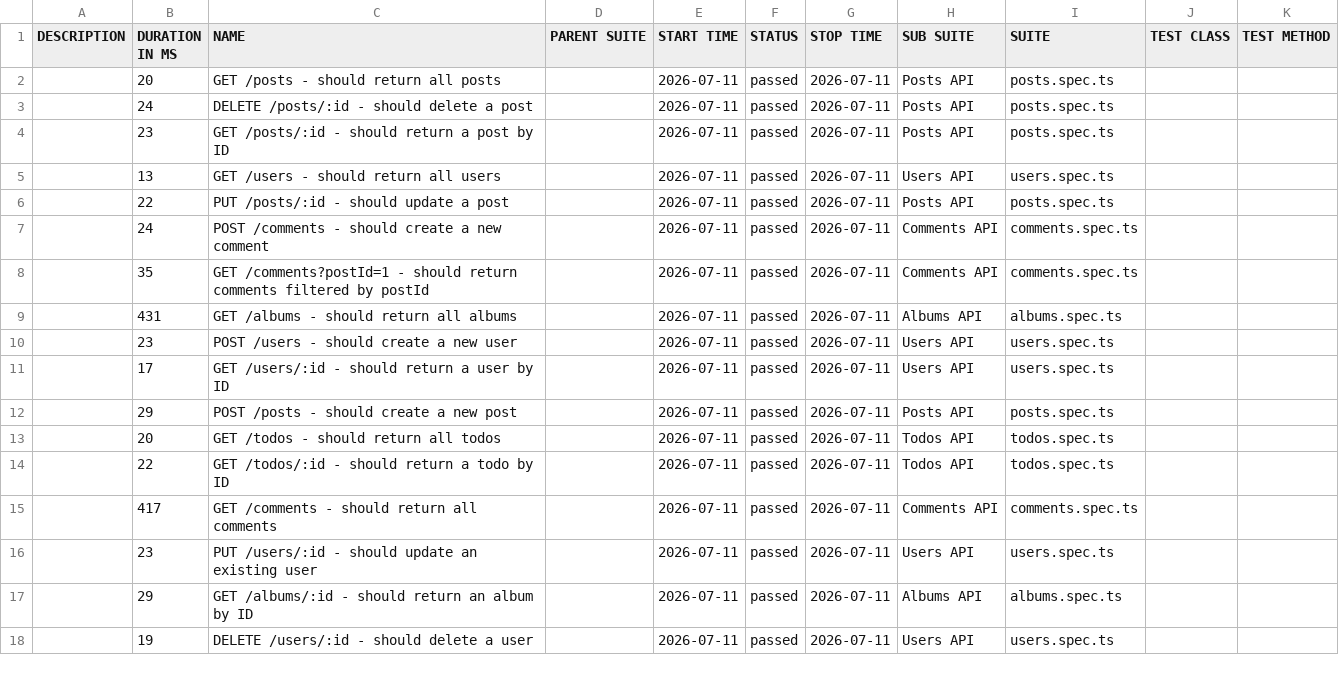
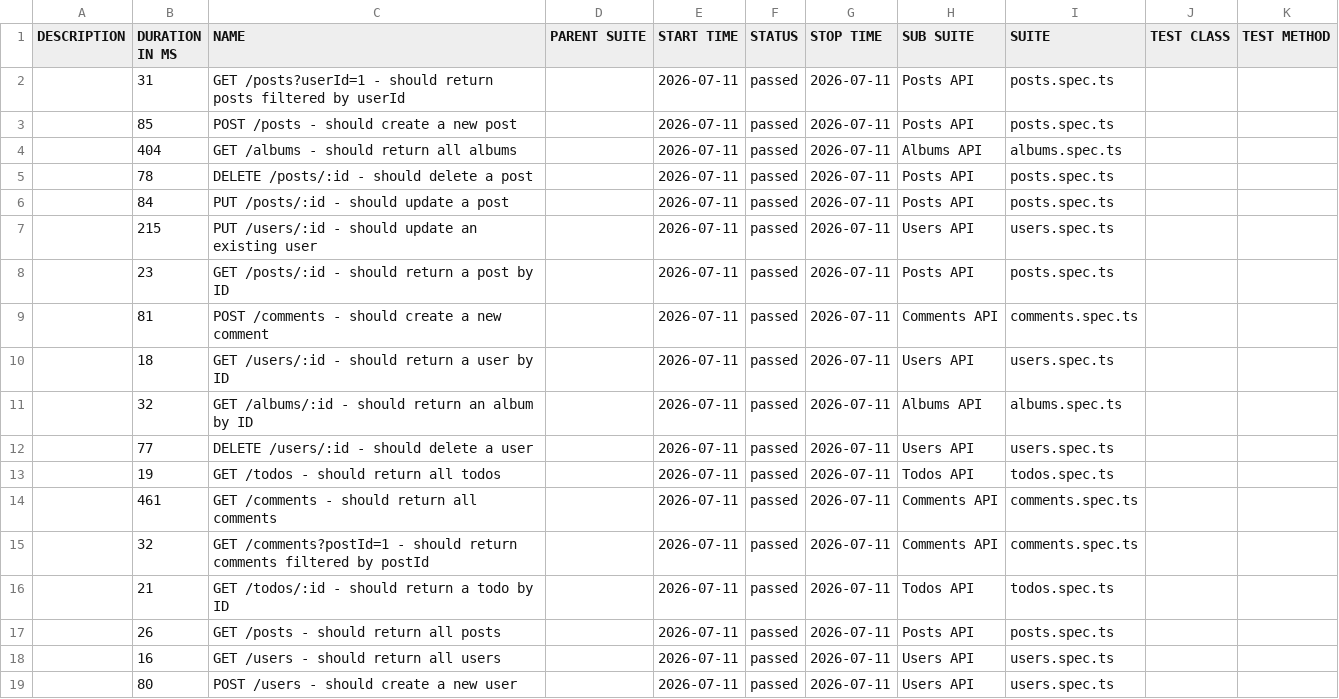
Before and after one commit to qakaio/Kaio-QA-portfolio-API-testing, a CSV file: allure-report/data/suites.csv, drawn as a sheet; only a part is shown; the diff covers the shown part only.

```diff
--- a/allure-report/data/suites.csv
+++ b/allure-report/data/suites.csv
@@ -1,18 +1,19 @@
 "DESCRIPTION","DURATION IN MS","NAME","PARENT SUITE","START TIME","STATUS","STOP TIME","SUB SUITE","SUITE","TEST CLASS","TEST METHOD"
-"","20","GET /posts - should return all posts","","2026-07-11","passed","2026-07-11","Posts API","posts.spec.ts","",""
-"","24","DELETE /posts/:id - should delete a post","","2026-07-11","passed","2026-07-11","Posts API","posts.spec.ts","",""
+"","31","GET /posts?userId=1 - should return posts filtered by userId","","2026-07-11","passed","2026-07-11","Posts API","posts.spec.ts","",""
+"","85","POST /posts - should create a new post","","2026-07-11","passed","2026-07-11","Posts API","posts.spec.ts","",""
+"","404","GET /albums - should return all albums","","2026-07-11","passed","2026-07-11","Albums API","albums.spec.ts","",""
+"","78","DELETE /posts/:id - should delete a post","","2026-07-11","passed","2026-07-11","Posts API","posts.spec.ts","",""
+"","84","PUT /posts/:id - should update a post","","2026-07-11","passed","2026-07-11","Posts API","posts.spec.ts","",""
+"","215","PUT /users/:id - should update an existing user","","2026-07-11","passed","2026-07-11","Users API","users.spec.ts","",""
 "","23","GET /posts/:id - should return a post by ID","","2026-07-11","passed","2026-07-11","Posts API","posts.spec.ts","",""
-"","13","GET /users - should return all users","","2026-07-11","passed","2026-07-11","Users API","users.spec.ts","",""
-"","22","PUT /posts/:id - should update a post","","2026-07-11","passed","2026-07-11","Posts API","posts.spec.ts","",""
-"","24","POST /comments - should create a new comment","","2026-07-11","passed","2026-07-11","Comments API","comments.spec.ts","",""
-"","35","GET /comments?postId=1 - should return comments filtered by postId","","2026-07-11","passed","2026-07-11","Comments API","comments.spec.ts","",""
-"","431","GET /albums - should return all albums","","2026-07-11","passed","2026-07-11","Albums API","albums.spec.ts","",""
-"","23","POST /users - should create a new user","","2026-07-11","passed","2026-07-11","Users API","users.spec.ts","",""
-"","17","GET /users/:id - should return a user by ID","","2026-07-11","passed","2026-07-11","Users API","users.spec.ts","",""
-"","29","POST /posts - should create a new post","","2026-07-11","passed","2026-07-11","Posts API","posts.spec.ts","",""
-"","20","GET /todos - should return all todos","","2026-07-11","passed","2026-07-11","Todos API","todos.spec.ts","",""
-"","22","GET /todos/:id - should return a todo by ID","","2026-07-11","passed","2026-07-11","Todos API","todos.spec.ts","",""
-"","417","GET /comments - should return all comments","","2026-07-11","passed","2026-07-11","Comments API","comments.spec.ts","",""
-"","23","PUT /users/:id - should update an existing user","","2026-07-11","passed","2026-07-11","Users API","users.spec.ts","",""
-"","29","GET /albums/:id - should return an album by ID","","2026-07-11","passed","2026-07-11","Albums API","albums.spec.ts","",""
-"","19","DELETE /users/:id - should delete a user","","2026-07-11","passed","2026-07-11","Users API","users.spec.ts","",""
+"","81","POST /comments - should create a new comment","","2026-07-11","passed","2026-07-11","Comments API","comments.spec.ts","",""
+"","18","GET /users/:id - should return a user by ID","","2026-07-11","passed","2026-07-11","Users API","users.spec.ts","",""
+"","32","GET /albums/:id - should return an album by ID","","2026-07-11","passed","2026-07-11","Albums API","albums.spec.ts","",""
+"","77","DELETE /users/:id - should delete a user","","2026-07-11","passed","2026-07-11","Users API","users.spec.ts","",""
+"","19","GET /todos - should return all todos","","2026-07-11","passed","2026-07-11","Todos API","todos.spec.ts","",""
+"","461","GET /comments - should return all comments","","2026-07-11","passed","2026-07-11","Comments API","comments.spec.ts","",""
+"","32","GET /comments?postId=1 - should return comments filtered by postId","","2026-07-11","passed","2026-07-11","Comments API","comments.spec.ts","",""
+"","21","GET /todos/:id - should return a todo by ID","","2026-07-11","passed","2026-07-11","Todos API","todos.spec.ts","",""
+"","26","GET /posts - should return all posts","","2026-07-11","passed","2026-07-11","Posts API","posts.spec.ts","",""
+"","16","GET /users - should return all users","","2026-07-11","passed","2026-07-11","Users API","users.spec.ts","",""
+"","80","POST /users - should create a new user","","2026-07-11","passed","2026-07-11","Users API","users.spec.ts","",""
```
Also changed, not shown: 1 removed row elsewhere in this file, 32 other files.
